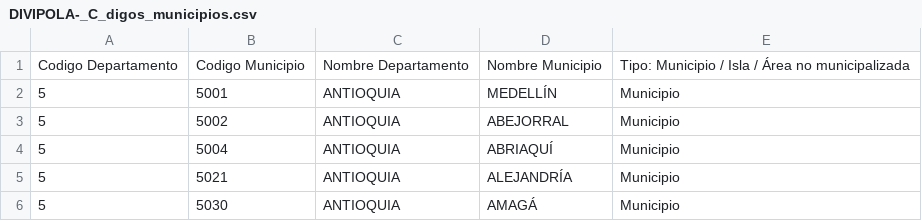
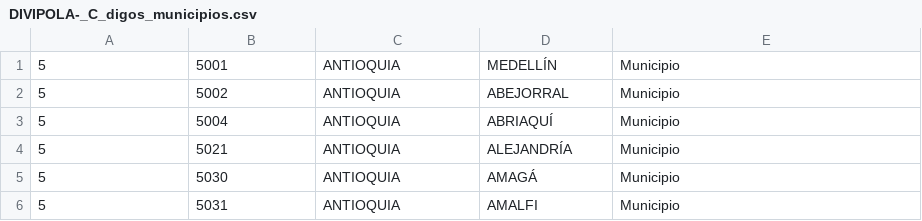
Before and after one commit to Johan794/municipalitiesReports, a CSV file: data/DIVIPOLA-_C_digos_municipios.csv, drawn as a sheet; only a part is shown; the shorter side is filled out with more unchanged rows; the diff names each change by its address in the sheet, - before the commit and + after, or states it on an @@ line.

```diff
--- a/data/DIVIPOLA-_C_digos_municipios.csv
+++ b/data/DIVIPOLA-_C_digos_municipios.csv
-row 1: Codigo Departamento | Codigo Municipio | Nombre Departamento | Nombre Municipio | Tipo: Municipio / Isla / Área no municipalizada
```
Also changed, not shown: 38 other files.
